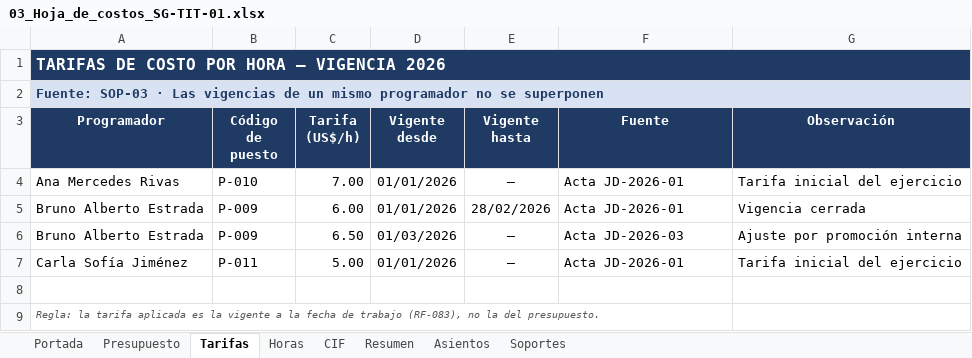
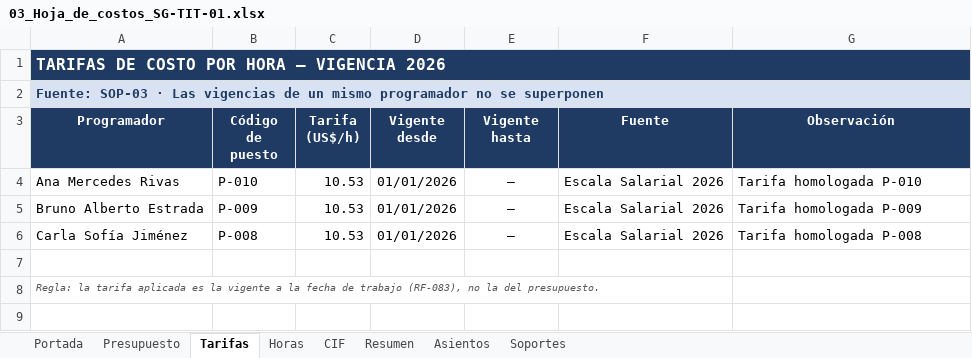
Before and after one commit to diego17-ues/Sistema_Contable_Proyecto_SIC115, an Excel workbook: sunGames_sa_de_cv/Documentacion costeo/Costeo por ordenes de trabajo/03_Hoja_de_costos_SG-TIT-01.xlsx, sheet Tarifas, drawn as a sheet; values as stored, in another font and other column widths than the file's, no borders; removed rows and columns are numbered as before the commit, all else as after; the diff names each change by its address in the sheet, - before the commit and + after, or states it on an @@ line.

```diff
--- a/sunGames_sa_de_cv/Documentacion costeo/Costeo por ordenes de trabajo/03_Hoja_de_costos_SG-TIT-01.xlsx (sheet Tarifas)
+++ b/sunGames_sa_de_cv/Documentacion costeo/Costeo por ordenes de trabajo/03_Hoja_de_costos_SG-TIT-01.xlsx (sheet Tarifas)
-C4 (Tarifa (US$/h)): 7.00
+C4 (Tarifa (US$/h)): 10.53
-F4 (Fuente): Acta JD-2026-01
+F4 (Fuente): Escala Salarial 2026
-G4 (Observación): Tarifa inicial del ejercicio
+G4 (Observación): Tarifa homologada P-010
-row 5: Bruno Alberto Estrada | P-009 | 6.00 | 01/01/2026 | 28/02/2026 | Acta JD-2026-01 | Vigencia cerrada
-C5 (Tarifa (US$/h)): 6.50
+C5 (Tarifa (US$/h)): 10.53
-D5 (Vigente desde): 01/03/2026
+D5 (Vigente desde): 01/01/2026
-F5 (Fuente): Acta JD-2026-03
+F5 (Fuente): Escala Salarial 2026
-G5 (Observación): Ajuste por promoción interna
+G5 (Observación): Tarifa homologada P-009
-B6 (Código de puesto): P-011
+B6 (Código de puesto): P-008
-C6 (Tarifa (US$/h)): 5.00
+C6 (Tarifa (US$/h)): 10.53
-F6 (Fuente): Acta JD-2026-01
+F6 (Fuente): Escala Salarial 2026
-G6 (Observación): Tarifa inicial del ejercicio
+G6 (Observación): Tarifa homologada P-008
```
Also changed, not shown: sheet Horas, sheet Presupuesto, sheet Soportes, sheet Resumen, sunGames_sa_de_cv/Documentacion costeo/Costeo por juicio de experto/02_Estimacion_SG-TIT-01.xlsx, 18 other files.
